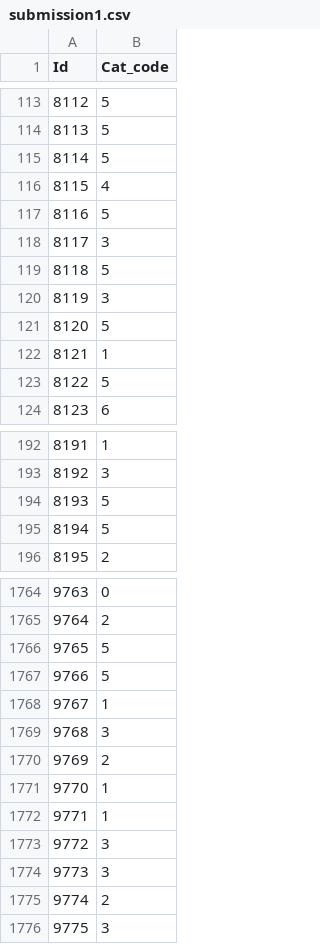
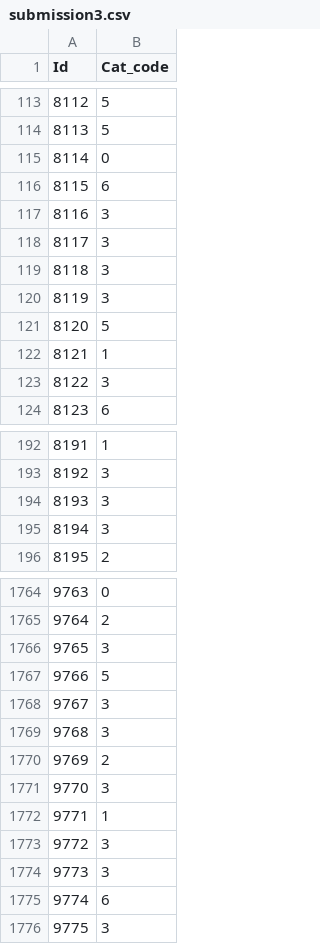
Before and after one commit to akiehl2000/STAA578_Homework, a CSV file: Homework4/submission3.csv (was Homework4/submission1.csv), drawn as a sheet; only a part is shown, gaps mark what is left out; the diff covers the shown part only.

```diff
--- a/Homework4/submission1.csv
+++ b/Homework4/submission3.csv
@@ -114,7 +114,7 @@ Id,Cat_code
 8113,5
-8114,5
-8115,4
-8116,5
+8114,0
+8115,6
+8116,3
 8117,3
-8118,5
+8118,3
 8119,3
@@ -122,3 +122,3 @@ Id,Cat_code
 8121,1
-8122,5
+8122,3
 8123,6
@@ -193,4 +193,4 @@ Id,Cat_code
 8192,3
-8193,5
-8194,5
+8193,3
+8194,3
 8195,2
@@ -1765,8 +1765,8 @@ Id,Cat_code
 9764,2
-9765,5
+9765,3
 9766,5
-9767,1
+9767,3
 9768,3
 9769,2
-9770,1
+9770,3
 9771,1
@@ -1774,3 +1774,3 @@ Id,Cat_code
 9773,3
-9774,2
+9774,6
 9775,3
```
Also changed, not shown: 145 edited cells elsewhere in this file, Homework4/submission2.csv, 1 other file.
